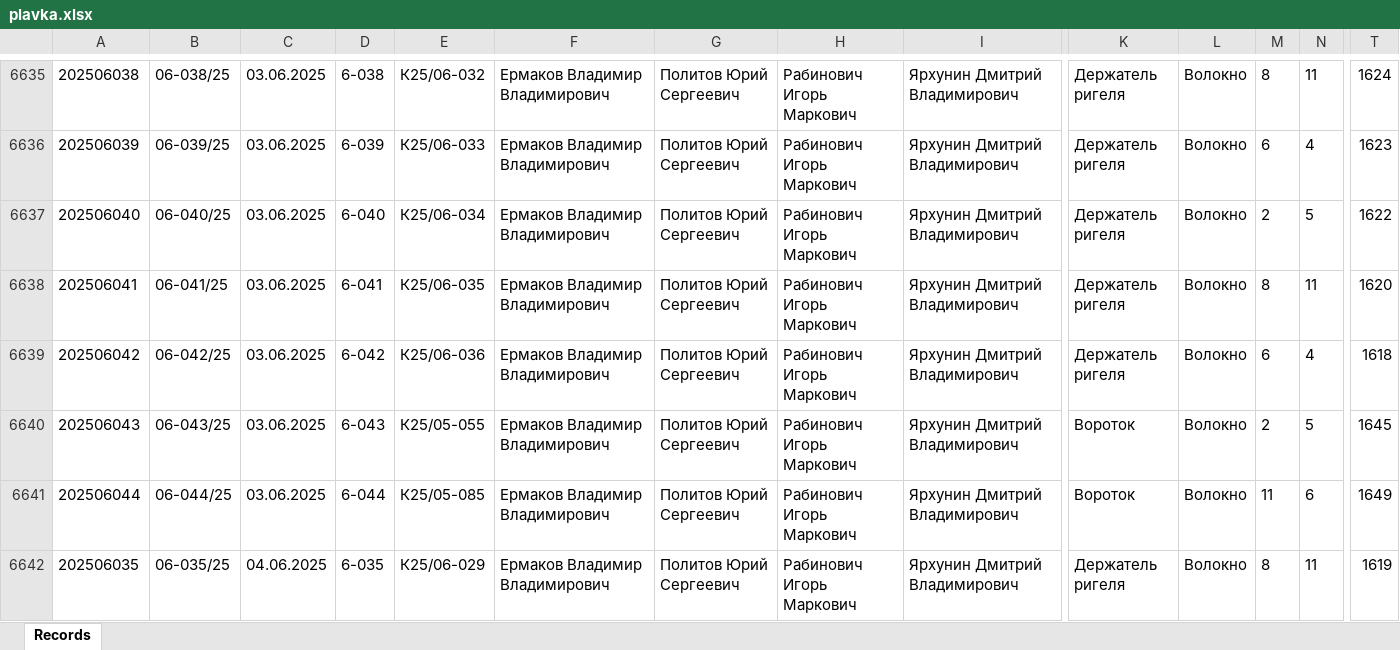
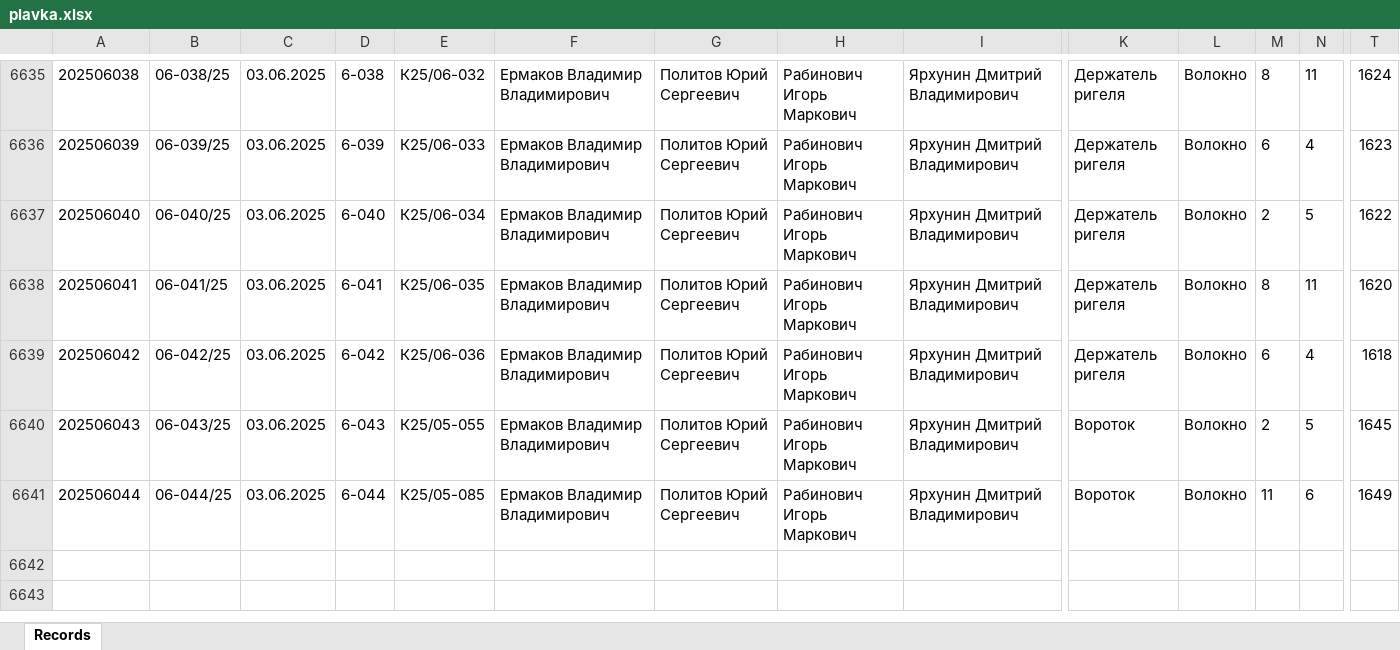
Before and after one commit to fedotrick/form_plavka, an Excel workbook: plavka.xlsx, sheet Records, drawn as a sheet; only a part is shown, gaps mark what is left out; values as stored, in another font and other column widths than the file's, no borders; conditional formats not drawn; rows hold the shown columns only; the diff names each change by its address in the sheet, - before the commit and + after, or states it on an @@ line.

```diff
--- a/plavka.xlsx (sheet Records)
+++ b/plavka.xlsx (sheet Records)
-row 6642: 202506035 | 06-035/25 | 04.06.2025 | 6-035 | К25/06-029 | Ермаков Владимир Владимирович | Политов Юрий Сергеевич | Рабинович Игорь Маркович | Ярхунин Дмитрий Владимирович | Держатель ригеля | Волокно | 8 | 11 | 1619
```
Also changed, not shown: 1 other file.
